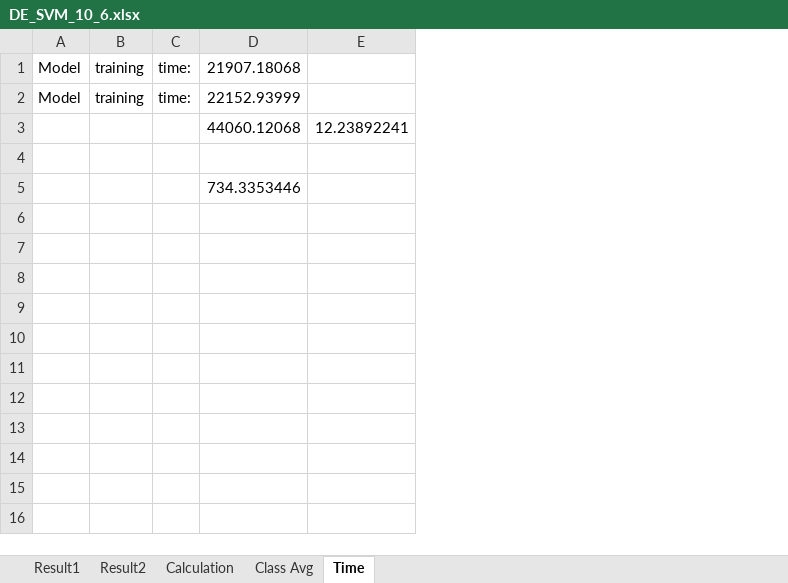
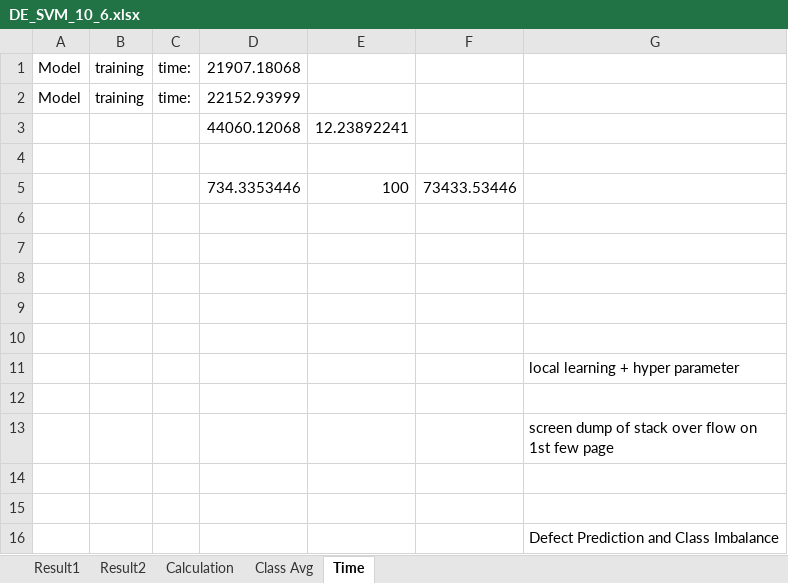
Before and after one commit to Suvodeep90/Clustering-Local-Learning-SVM-for-Text-Mining, an Excel workbook: Result_data/DE_SVM_10_6.xlsx, sheet Time, drawn as a sheet; values as stored, in another font and other column widths than the file's, no borders; addresses are those after the commit; the diff names each change by its address in the sheet, - before the commit and + after, or states it on an @@ line.

```diff
--- a/Result_data/DE_SVM_10_6.xlsx (sheet Time)
+++ b/Result_data/DE_SVM_10_6.xlsx (sheet Time)
+column F, empty
+column G, empty
+row 5:  |  |  | 734.3353446 | 100 | 73433.53446
-D6: 734.3353446
+D6: (empty)
+row 7: (empty)
+row 8: (empty)
+row 9: (empty)
+row 10: (empty)
+row 11:  |  |  |  |  |  | local learning + hyper parameter
+row 12: (empty)
+row 13:  |  |  |  |  |  | screen dump of stack over flow on 1st few page
+row 14: (empty)
+row 15: (empty)
+row 16:  |  |  |  |  |  | Defect Prediction and Class Imbalance
```
Also changed, not shown: Result_data/Result Graphs.xlsx, 9 other files.
